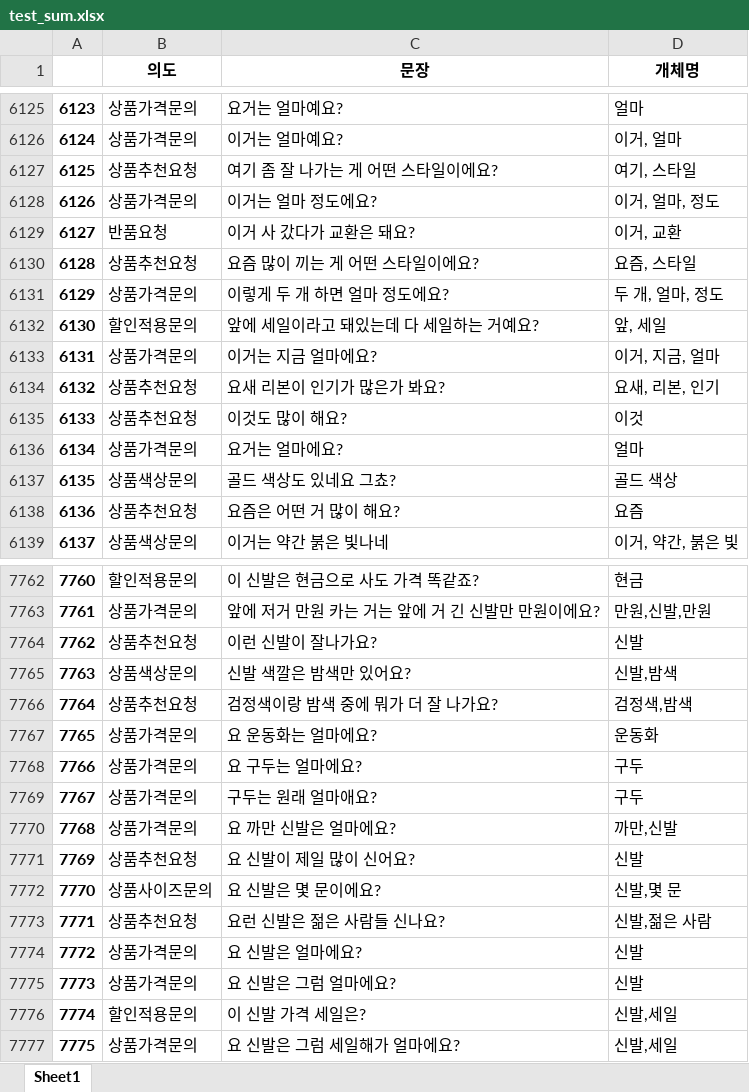
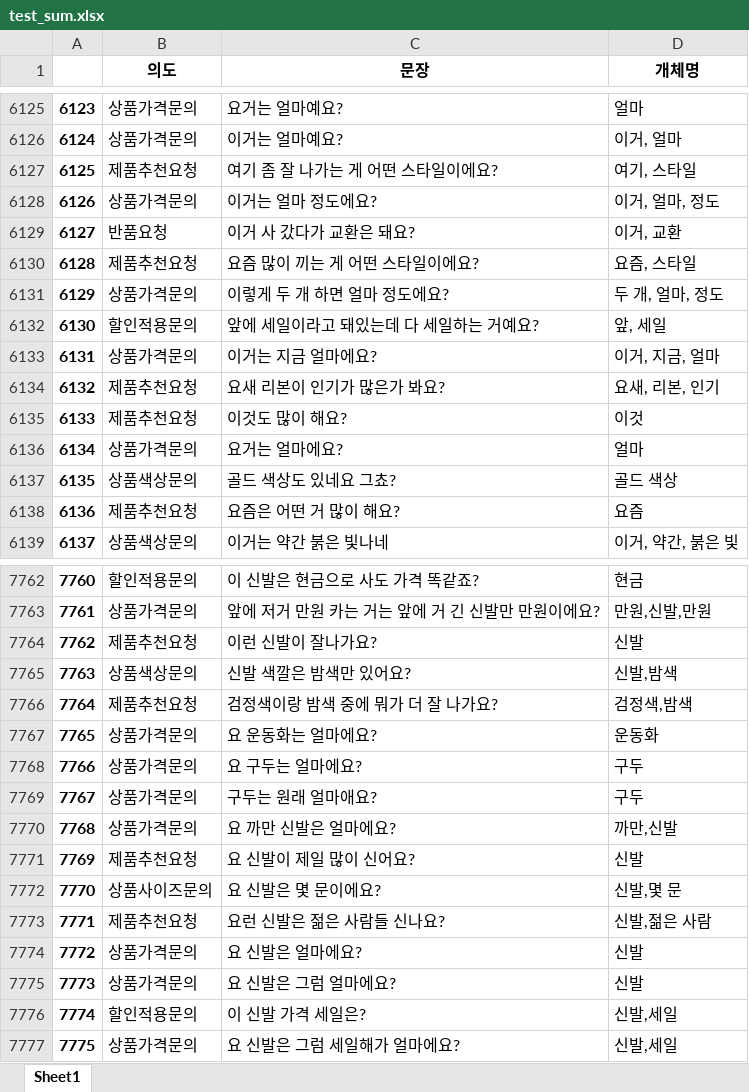
Before and after one commit to seoyeonson/Closet, an Excel workbook: test_sum.xlsx, sheet Sheet1, drawn as a sheet; only a part is shown, gaps mark what is left out; values as stored, in another font and other column widths than the file's, no borders; the diff covers the shown part only; the diff names each change by its address in the sheet, - before the commit and + after, or states it on an @@ line.

```diff
--- a/test_sum.xlsx (sheet Sheet1)
+++ b/test_sum.xlsx (sheet Sheet1)
-B6127 (의도): 상품추천요청
+B6127 (의도): 제품추천요청
-B6130 (의도): 상품추천요청
+B6130 (의도): 제품추천요청
-B6134:B6135 (의도): 상품추천요청
+B6134:B6135 (의도): 제품추천요청
-B6138 (의도): 상품추천요청
+B6138 (의도): 제품추천요청
-B7764 (의도): 상품추천요청
+B7764 (의도): 제품추천요청
-B7766 (의도): 상품추천요청
+B7766 (의도): 제품추천요청
-B7771 (의도): 상품추천요청
+B7771 (의도): 제품추천요청
-B7773 (의도): 상품추천요청
+B7773 (의도): 제품추천요청
```
Also changed, not shown: 110 edited cells elsewhere in this sheet, tsv_sim.xlsx, 9 other files.
